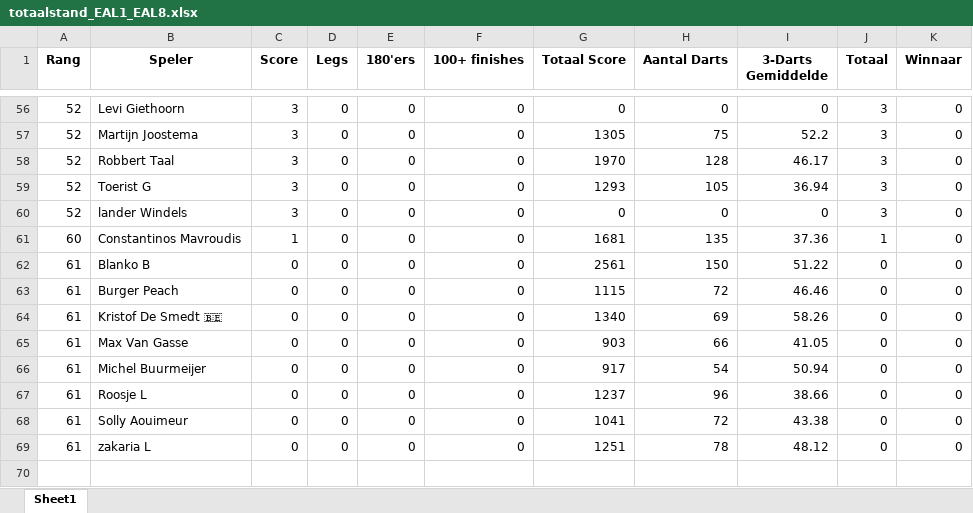
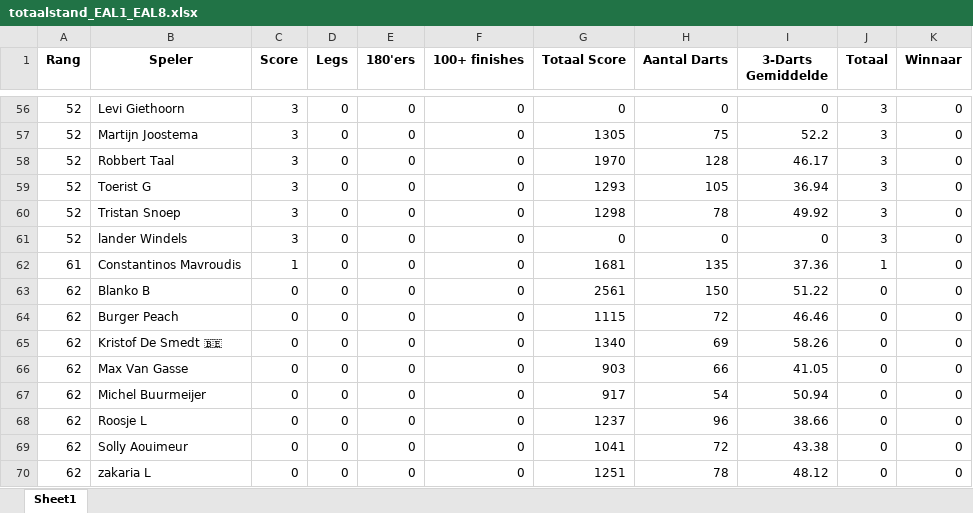
Before and after one commit to yannick-dartcounter/EAL-league, an Excel workbook: totaalstand_EAL1_EAL8.xlsx, sheet Sheet1, drawn as a sheet; only a part is shown, gaps mark what is left out; values as stored, in another font and other column widths than the file's, no borders; addresses are those after the commit; the diff covers the shown part only; the diff names each change by its address in the sheet, - before the commit and + after, or states it on an @@ line.

```diff
--- a/totaalstand_EAL1_EAL8.xlsx (sheet Sheet1)
+++ b/totaalstand_EAL1_EAL8.xlsx (sheet Sheet1)
+row 60: 52 | Tristan Snoep | 3 | 0 | 0 | 0 | 1298 | 78 | 49.92 | 3 | 0
-A62 (Rang): 60
+A62 (Rang): 61
-A63:A70 (Rang): 61
+A63:A70 (Rang): 62
```
Also changed, not shown: 15 added rows, 15 removed rows and 47 edited cells elsewhere in this sheet.
